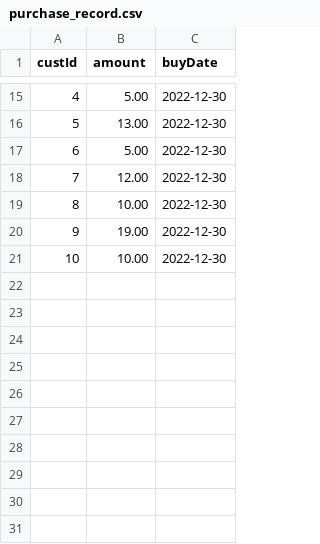
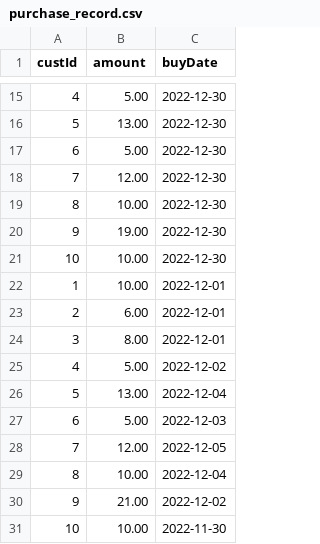
Before and after one commit to shankhadeep-ghoshal/spring-batch-demo, a CSV file: src/main/resources/purchase_record.csv, drawn as a sheet; only a part is shown, gaps mark what is left out; the diff names each change by its address in the sheet, - before the commit and + after, or states it on an @@ line.

```diff
--- a/src/main/resources/purchase_record.csv
+++ b/src/main/resources/purchase_record.csv
+row 22: 1 | 10.00 | 2022-12-01
+row 23: 2 | 6.00 | 2022-12-01
+row 24: 3 | 8.00 | 2022-12-01
+row 25: 4 | 5.00 | 2022-12-02
+row 26: 5 | 13.00 | 2022-12-04
+row 27: 6 | 5.00 | 2022-12-03
+row 28: 7 | 12.00 | 2022-12-05
+row 29: 8 | 10.00 | 2022-12-04
+row 30: 9 | 21.00 | 2022-12-02
+row 31: 10 | 10.00 | 2022-11-30
```
Also changed, not shown: 40 other files.
